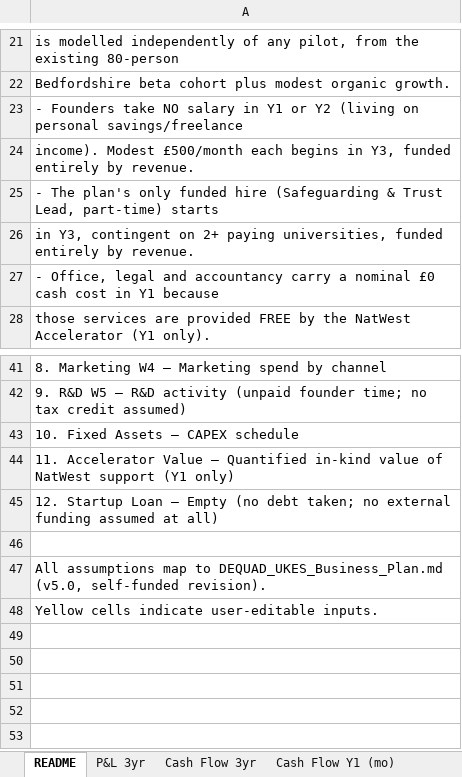
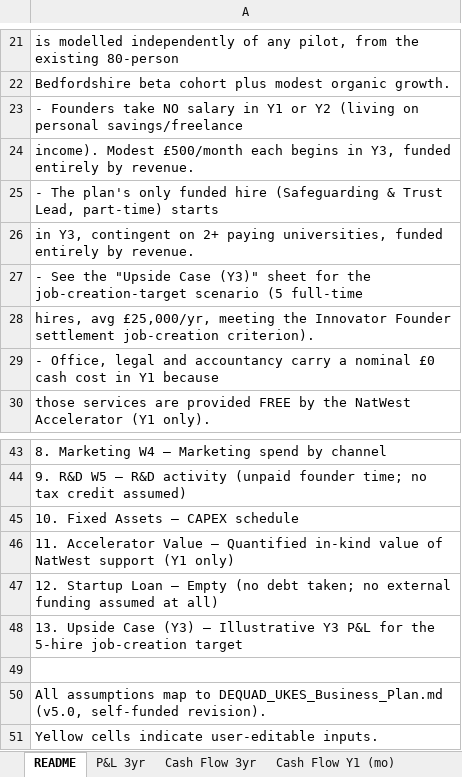
Before and after one commit to youngquad/Dequad-app, an Excel workbook: visa_appendices/DEQUAD_Financial_Model.xlsx, sheet README, drawn as a sheet; only a part is shown, gaps mark what is left out; values as stored, in another font and other column widths than the file's, no borders; the diff names each change by its address in the sheet, - before the commit and + after, or states it on an @@ line.

```diff
--- a/visa_appendices/DEQUAD_Financial_Model.xlsx (sheet README)
+++ b/visa_appendices/DEQUAD_Financial_Model.xlsx (sheet README)
+row 27: - See the "Upside Case (Y3)" sheet for the job-creation-target scenario (5 full-time
+row 28: hires, avg £25,000/yr, meeting the Innovator Founder settlement job-creation criterion).
+row 48: 13. Upside Case (Y3) — Illustrative Y3 P&L for the 5-hire job-creation target
```
Also changed, not shown: other sheet tabs.
